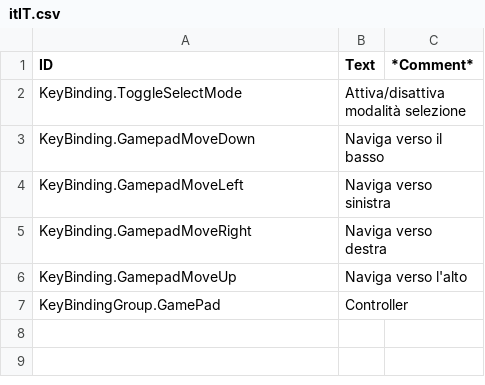
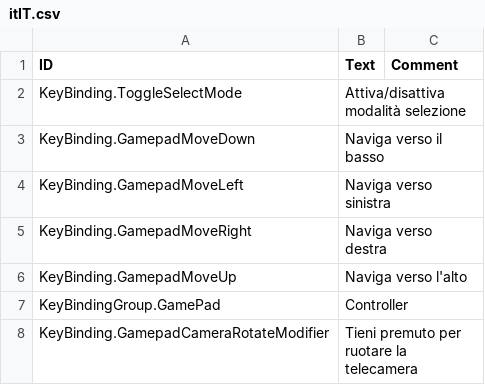
Before and after one commit to Agroqirax/timberborn-controller-support, a CSV file: Root/Localizations/itIT.csv, drawn as a sheet.

```diff
--- a/Root/Localizations/itIT.csv
+++ b/Root/Localizations/itIT.csv
@@ -1,2 +1,2 @@
-ID,Text,*Comment*
+ID,Text,Comment
 KeyBinding.ToggleSelectMode,Attiva/disattiva modalità selezione,
@@ -7 +7,2 @@ KeyBinding.GamepadMoveUp,Naviga verso l'alto,
 KeyBindingGroup.GamePad,Controller,
+KeyBinding.GamepadCameraRotateModifier,Tieni premuto per ruotare la telecamera,
```
Also changed, not shown: Root/Localizations/deDE.csv, Root/Localizations/frFR.csv, 20 other files.
